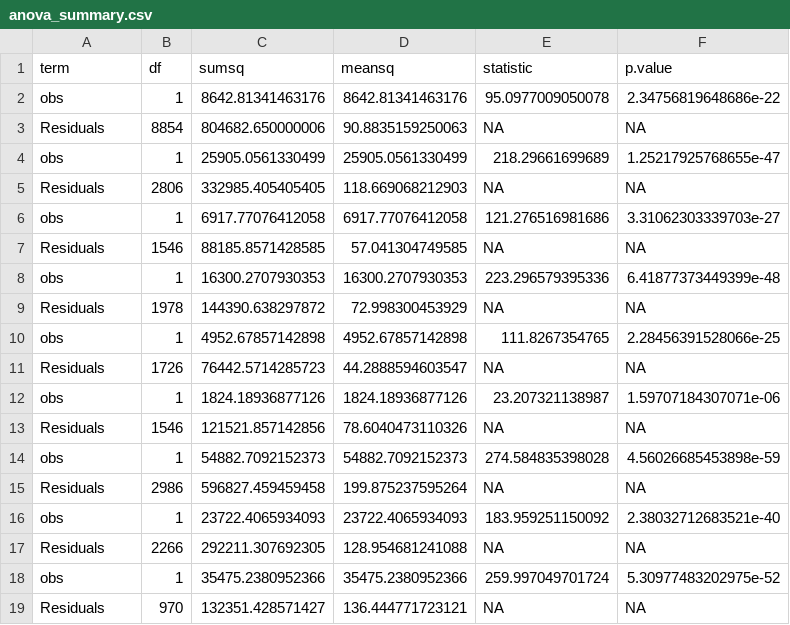
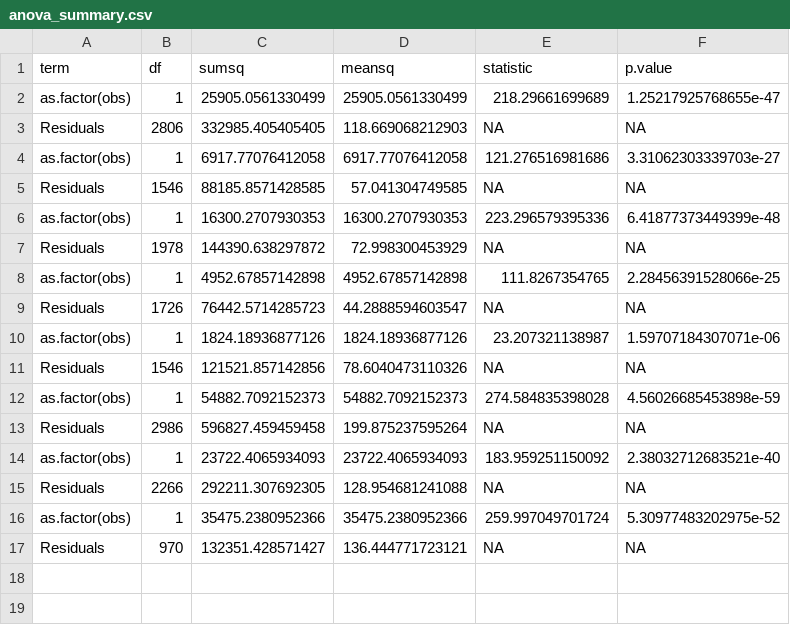
Before and after one commit to geertedejong/Phenology_Comparison, a CSV file: figures/anova_summary.csv, drawn as a sheet.

Commit message:
Anne updated with new NDGI data & figure

```diff
--- a/figures/anova_summary.csv
+++ b/figures/anova_summary.csv
@@ -1,19 +1,17 @@
 "term","df","sumsq","meansq","statistic","p.value"
-"obs",1,8642.81341463176,8642.81341463176,95.0977009050078,2.34756819648686e-22
-"Residuals",8854,804682.650000006,90.8835159250063,NA,NA
-"obs",1,25905.0561330499,25905.0561330499,218.29661699689,1.25217925768655e-47
+"as.factor(obs)",1,25905.0561330499,25905.0561330499,218.29661699689,1.25217925768655e-47
 "Residuals",2806,332985.405405405,118.669068212903,NA,NA
-"obs",1,6917.77076412058,6917.77076412058,121.276516981686,3.31062303339703e-27
+"as.factor(obs)",1,6917.77076412058,6917.77076412058,121.276516981686,3.31062303339703e-27
 "Residuals",1546,88185.8571428585,57.041304749585,NA,NA
-"obs",1,16300.2707930353,16300.2707930353,223.296579395336,6.41877373449399e-48
+"as.factor(obs)",1,16300.2707930353,16300.2707930353,223.296579395336,6.41877373449399e-48
 "Residuals",1978,144390.638297872,72.998300453929,NA,NA
-"obs",1,4952.67857142898,4952.67857142898,111.8267354765,2.28456391528066e-25
+"as.factor(obs)",1,4952.67857142898,4952.67857142898,111.8267354765,2.28456391528066e-25
 "Residuals",1726,76442.5714285723,44.2888594603547,NA,NA
-"obs",1,1824.18936877126,1824.18936877126,23.207321138987,1.59707184307071e-06
+"as.factor(obs)",1,1824.18936877126,1824.18936877126,23.207321138987,1.59707184307071e-06
 "Residuals",1546,121521.857142856,78.6040473110326,NA,NA
-"obs",1,54882.7092152373,54882.7092152373,274.584835398028,4.56026685453898e-59
+"as.factor(obs)",1,54882.7092152373,54882.7092152373,274.584835398028,4.56026685453898e-59
 "Residuals",2986,596827.459459458,199.875237595264,NA,NA
-"obs",1,23722.4065934093,23722.4065934093,183.959251150092,2.38032712683521e-40
+"as.factor(obs)",1,23722.4065934093,23722.4065934093,183.959251150092,2.38032712683521e-40
 "Residuals",2266,292211.307692305,128.954681241088,NA,NA
-"obs",1,35475.2380952366,35475.2380952366,259.997049701724,5.30977483202975e-52
+"as.factor(obs)",1,35475.2380952366,35475.2380952366,259.997049701724,5.30977483202975e-52
 "Residuals",970,132351.428571427,136.444771723121,NA,NA
```
Also changed, not shown: 6 other files.
